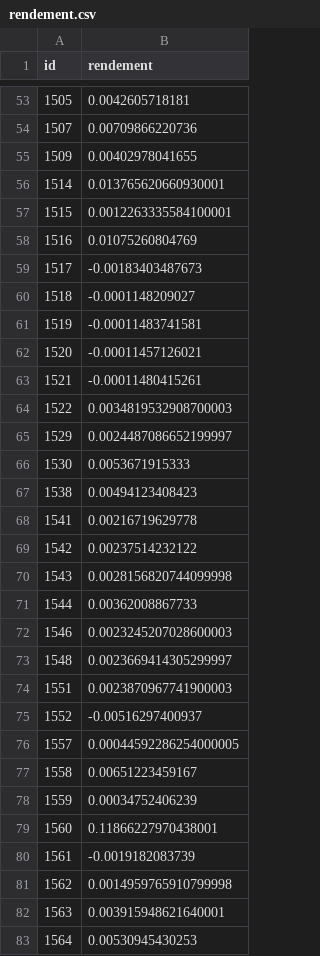
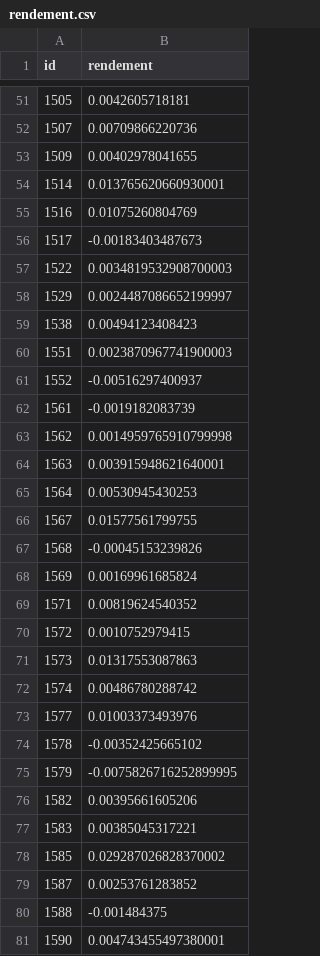
Before and after one commit to daemondragon/Dolphin, a CSV file: dataset/rendement.csv, drawn as a sheet; only a part is shown, gaps mark what is left out; the shorter side is filled out with more unchanged rows; the diff covers the shown part only; the diff names each change by its address in the sheet, - before the commit and + after, or states it on an @@ line.

```diff
--- a/dataset/rendement.csv
+++ b/dataset/rendement.csv
-row 57: 1515 | 0.0012263335584100001
-row 60: 1518 | -0.0001148209027
-row 61: 1519 | -0.00011483741581
-row 62: 1520 | -0.00011457126021
-row 63: 1521 | -0.00011480415261
-row 66: 1530 | 0.0053671915333
-row 68: 1541 | 0.00216719629778
-row 69: 1542 | 0.00237514232122
-row 70: 1543 | 0.0028156820744099998
-row 71: 1544 | 0.00362008867733
-row 72: 1546 | 0.0023245207028600003
-row 73: 1548 | 0.0023669414305299997
-row 76: 1557 | 0.00044592286254000005
-row 77: 1558 | 0.00651223459167
-row 78: 1559 | 0.00034752406239
-row 79: 1560 | 0.11866227970438001
```
Also changed, not shown: 54 removed rows elsewhere in this file, dataset/assets.csv, dataset/rendement_A.csv, 7 other files.
